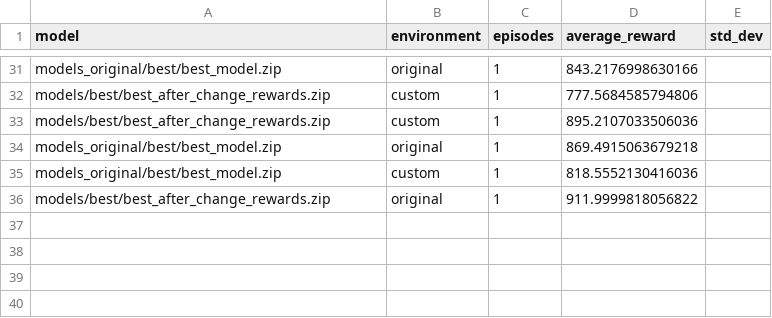
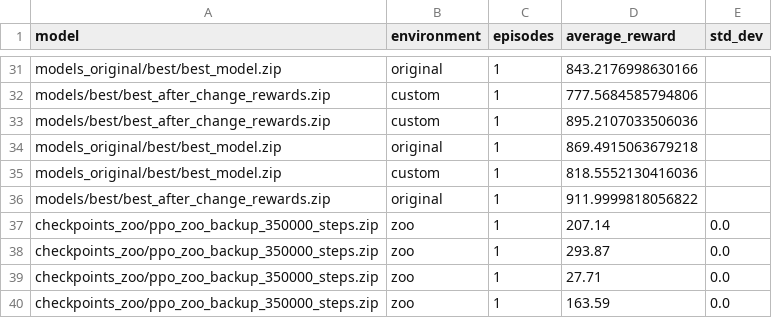
Before and after one commit to RafaFSS1/ipm, a CSV file: evaluation_results.csv, drawn as a sheet; only a part is shown, gaps mark what is left out.

```diff
--- a/evaluation_results.csv
+++ b/evaluation_results.csv
@@ -36 +36,5 @@ models_original/best/best_model.zip,custom,1,818.5552130416036
 models/best/best_after_change_rewards.zip,original,1,911.9999818056822
+checkpoints_zoo/ppo_zoo_backup_350000_steps.zip,zoo,1,207.14,0.0
+checkpoints_zoo/ppo_zoo_backup_350000_steps.zip,zoo,1,293.87,0.0
+checkpoints_zoo/ppo_zoo_backup_350000_steps.zip,zoo,1,27.71,0.0
+checkpoints_zoo/ppo_zoo_backup_350000_steps.zip,zoo,1,163.59,0.0
```
Also changed, not shown: 3 other files.
